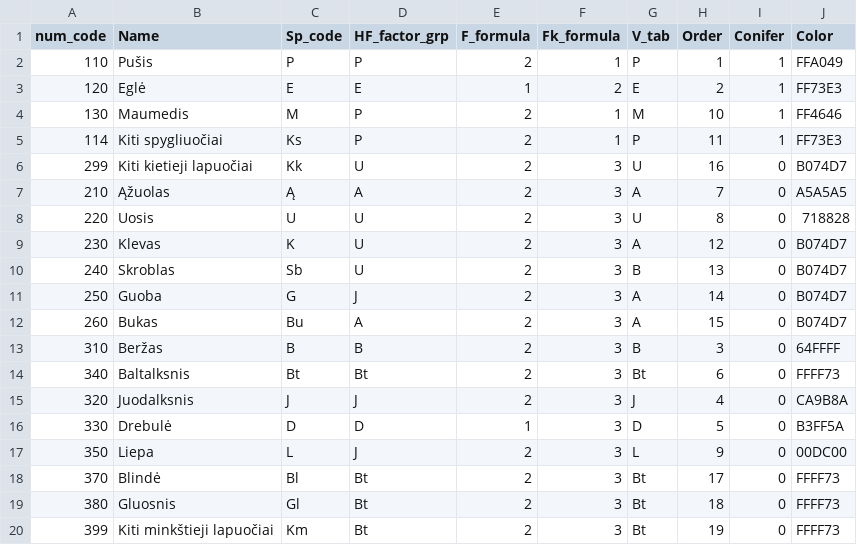
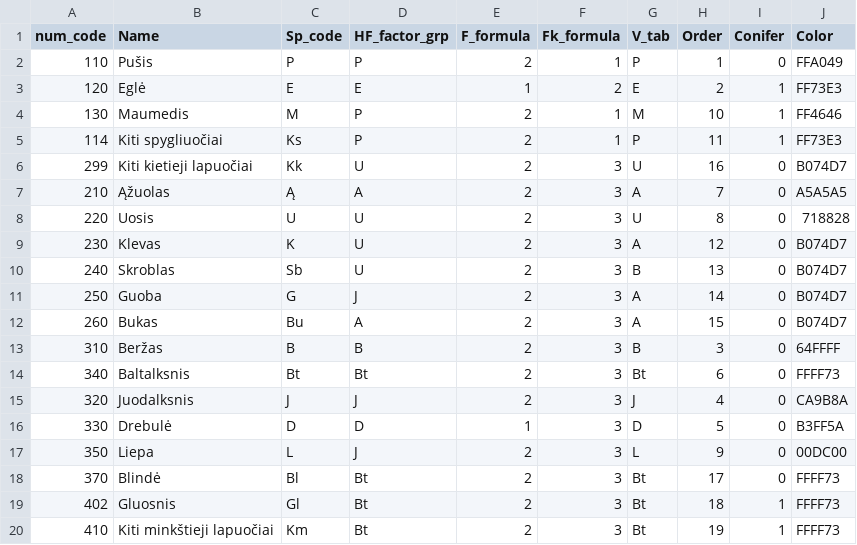
Before and after one commit to karina-litwynenko/dendroskop-factors-import-test, a CSV file: tree_species.csv, drawn as a sheet.

```diff
--- a/tree_species.csv
+++ b/tree_species.csv
@@ -1,3 +1,3 @@
 num_code;Name;Sp_code;HF_factor_grp;F_formula;Fk_formula;V_tab;Order;Conifer;Color
-110;Pušis;P;P;2;1;P;1;1;FFA049
+110;Pušis;P;P;2;1;P;1;0;FFA049
 120;Eglė;E;E;1;2;E;2;1;FF73E3
@@ -18,3 +18,3 @@ num_code;Name;Sp_code;HF_factor_grp;F_formula;Fk_formula;V_tab;Order;Conifer;Col
 370;Blindė;Bl;Bt;2;3;Bt;17;0;FFFF73
-380;Gluosnis;Gl;Bt;2;3;Bt;18;0;FFFF73
-399;Kiti minkštieji lapuočiai;Km;Bt;2;3;Bt;19;0;FFFF73
+402;Gluosnis;Gl;Bt;2;3;Bt;18;1;FFFF73
+410;Kiti minkštieji lapuočiai;Km;Bt;2;3;Bt;19;1;FFFF73
```
Also changed, not shown: hf_factors.csv, v_tab.csv.
